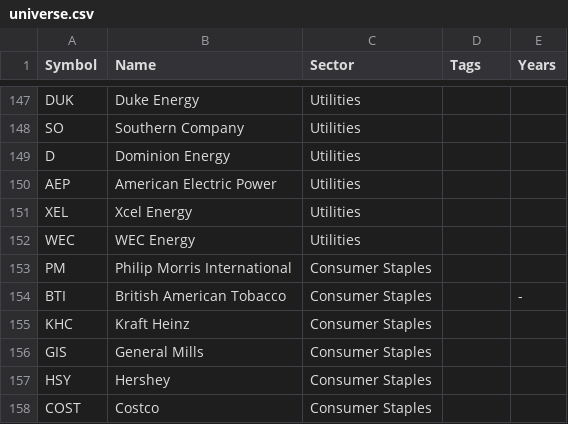
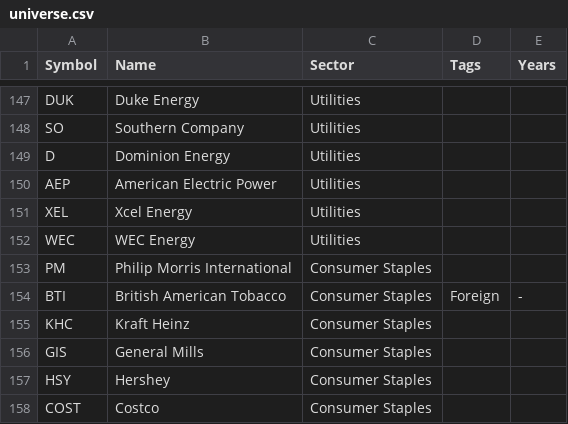
Before and after one commit to benjiesiegel1414/topdividendetfs-site, a CSV file: stocks/universe.csv, drawn as a sheet; only a part is shown, gaps mark what is left out; the diff covers the shown part only.

```diff
--- a/stocks/universe.csv
+++ b/stocks/universe.csv
@@ -153,3 +153,3 @@ WEC,WEC Energy,Utilities,,
 PM,Philip Morris International,Consumer Staples,,
-BTI,British American Tobacco,Consumer Staples,,-
+BTI,British American Tobacco,Consumer Staples,Foreign,-
 KHC,Kraft Heinz,Consumer Staples,,
```
Also changed, not shown: 32 edited cells elsewhere in this file, 1 other file.
